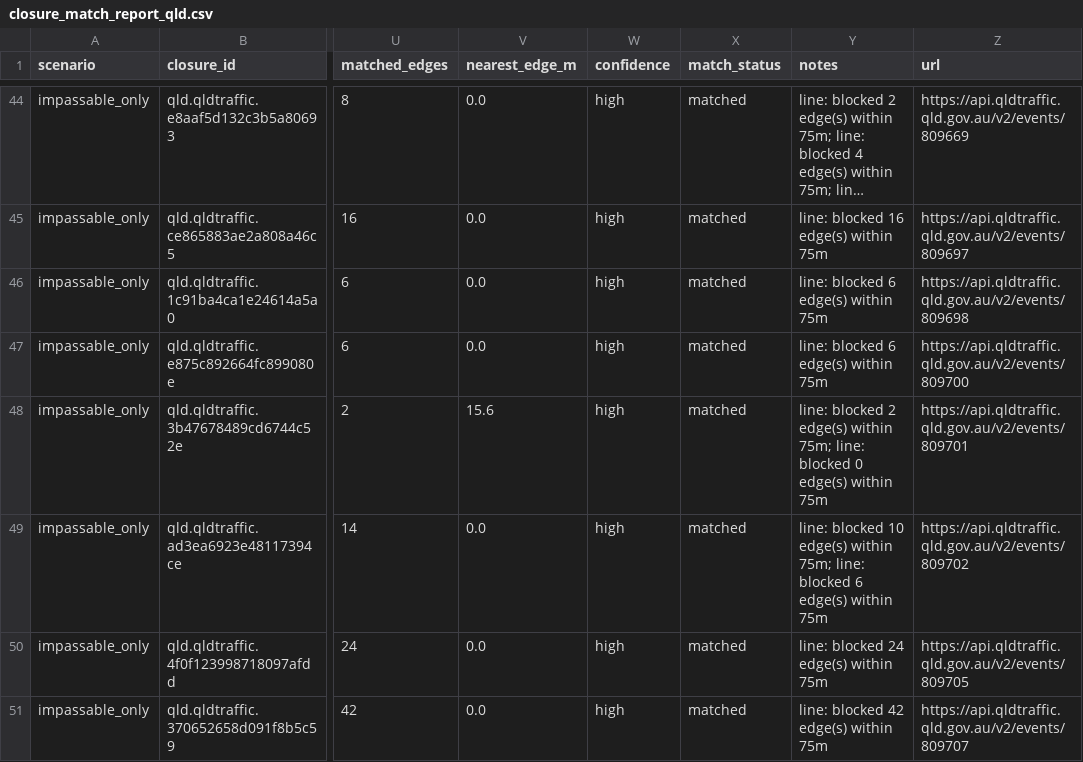
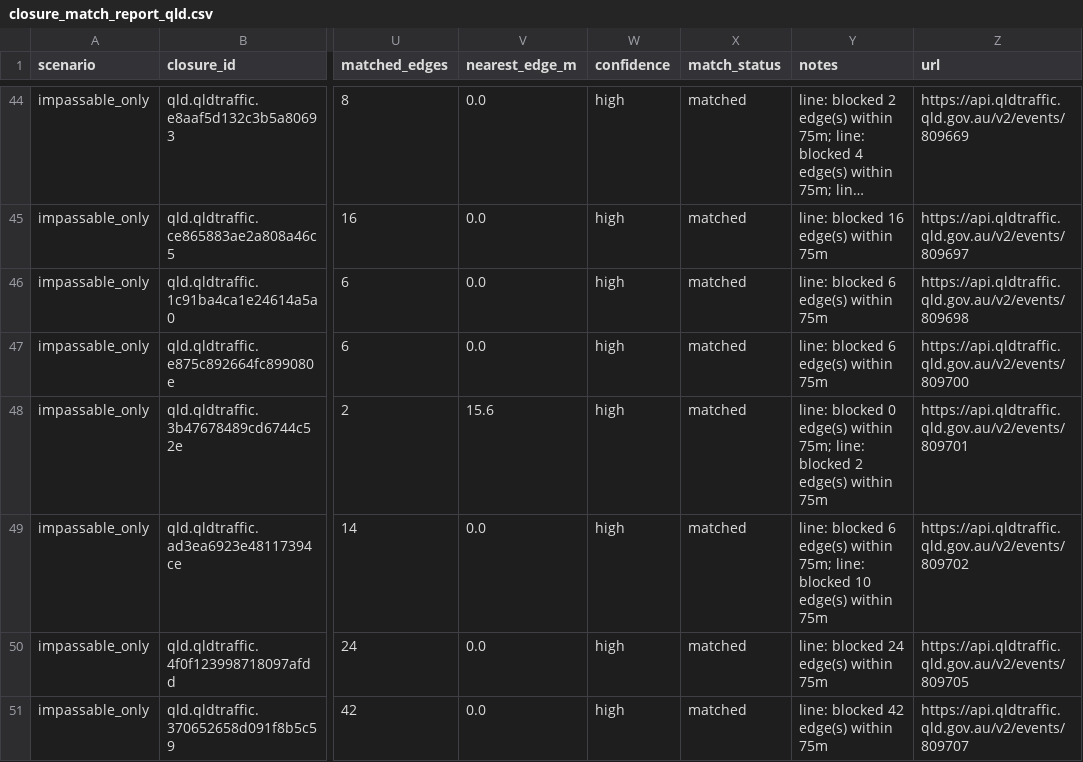
Before and after one commit to junker1895/qld_only_isolation, a CSV file: out_isolation_current/closure_match_report_qld.csv, drawn as a sheet; only a part is shown, gaps mark what is left out; long unchanged cells end in …; the diff covers the shown part only; the diff names each change by its address in the sheet, - before the commit and + after, or states it on an @@ line.

```diff
--- a/out_isolation_current/closure_match_report_qld.csv
+++ b/out_isolation_current/closure_match_report_qld.csv
-Y48 (notes): line: blocked 2 edge(s) within 75m; line: blocked 0 edge(s) within…
+Y48 (notes): line: blocked 0 edge(s) within 75m; line: blocked 2 edge(s) within…
-Y49 (notes): line: blocked 10 edge(s) within 75m; line: blocked 6 edge(s) within…
+Y49 (notes): line: blocked 6 edge(s) within 75m; line: blocked 10 edge(s) within…
```
Also changed, not shown: 2 added rows and 42 edited cells elsewhere in this file, 8 other files.
